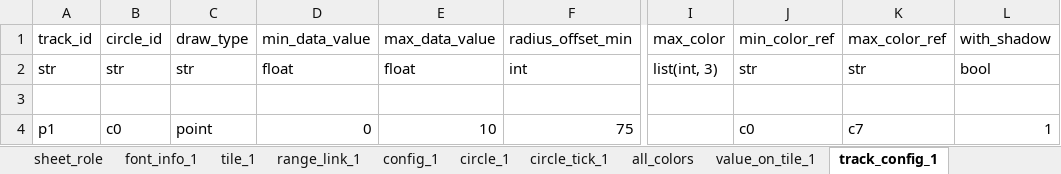
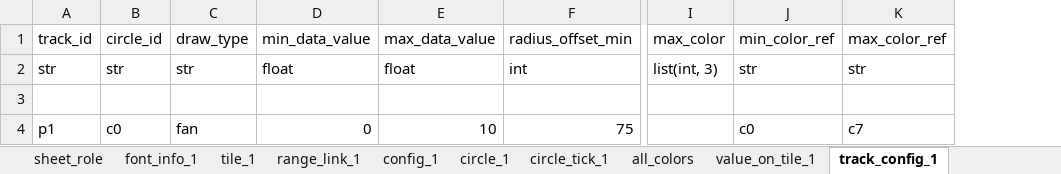
Before and after one commit to huangfeidian/circos, an Excel workbook: data/point_track_test.xlsx, sheet track_config_1, drawn as a sheet; only a part is shown, gaps mark what is left out; values as stored, in another font and other column widths than the file's, no borders; the diff names each change by its address in the sheet, - before the commit and + after, or states it on an @@ line.

```diff
--- a/data/point_track_test.xlsx (sheet track_config_1)
+++ b/data/point_track_test.xlsx (sheet track_config_1)
-column L, rows 1-4: with_shadow | bool |  | 1
-C4: point
+C4: fan
```
Also changed, not shown: sheet config_1, sheet value_on_tile_1, 6 other files.
